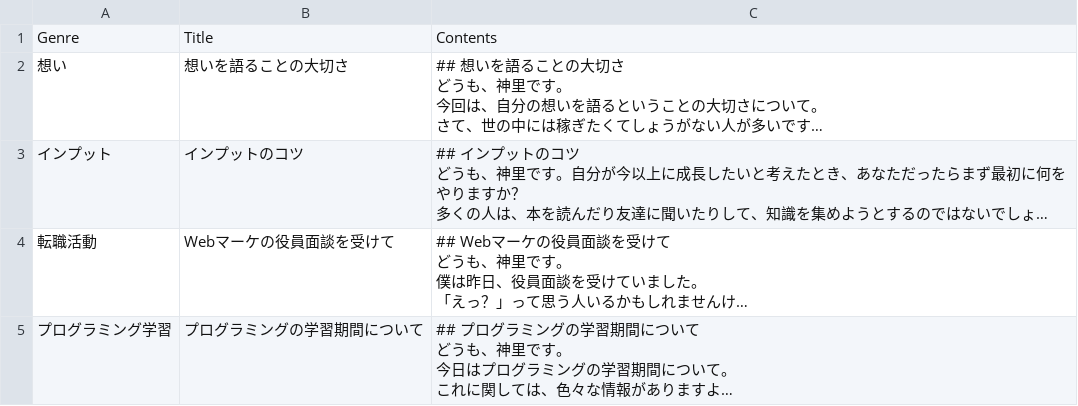
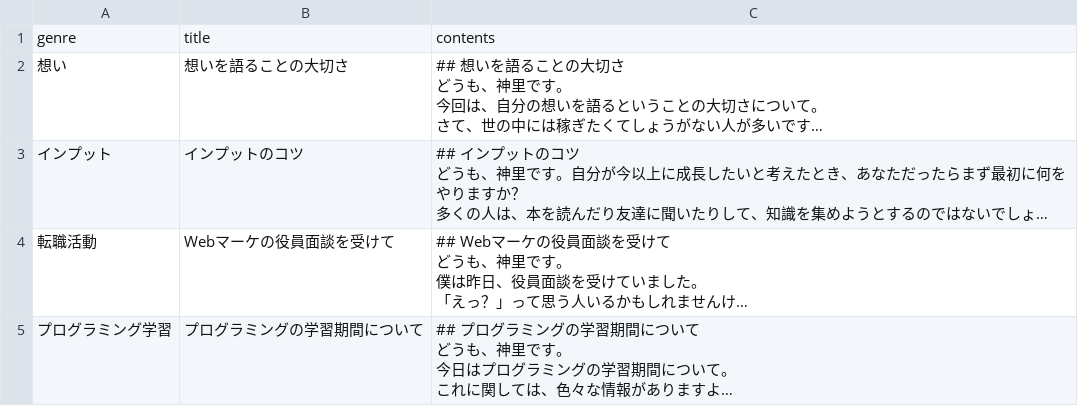
Before and after one commit to yanbaru-expert/gyakuten_clone_group23, a CSV file: db/csv_data/line_data.csv, drawn as a sheet; long unchanged cells end in …; removed rows and columns are numbered as before the commit, all else as after; the diff names each change by its address in the sheet, - before the commit and + after, or states it on an @@ line.

```diff
--- a/db/csv_data/line_data.csv
+++ b/db/csv_data/line_data.csv
-row 1: Genre | Title | Contents
+row 1: genre | title | contents
```
Also changed, not shown: 5 other files.
